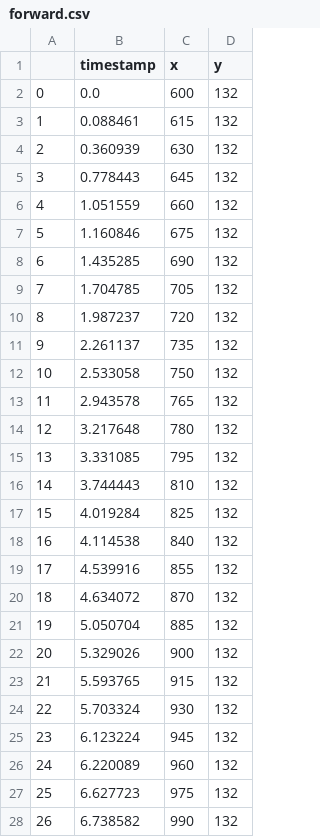
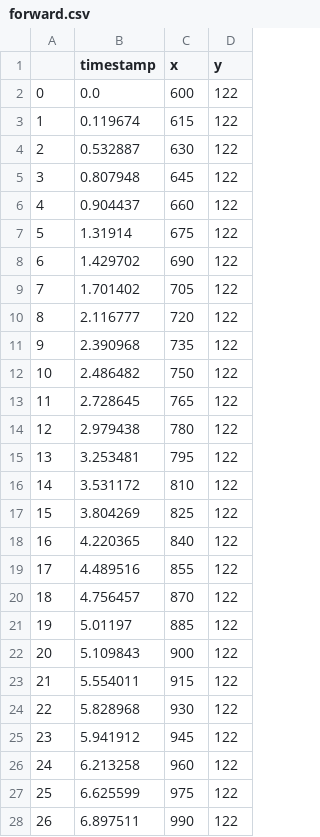
Before and after one commit to MadSkills88/VerifEye, a CSV file: data/forward.csv, drawn as a sheet; only a part is shown; the diff covers the shown part only.

```diff
--- a/data/forward.csv
+++ b/data/forward.csv
@@ -1,28 +1,28 @@
 ,timestamp,x,y
-0,0.0,600,132
-1,0.088461,615,132
-2,0.360939,630,132
-3,0.778443,645,132
-4,1.051559,660,132
-5,1.160846,675,132
-6,1.435285,690,132
-7,1.704785,705,132
-8,1.987237,720,132
-9,2.261137,735,132
-10,2.533058,750,132
-11,2.943578,765,132
-12,3.217648,780,132
-13,3.331085,795,132
-14,3.744443,810,132
-15,4.019284,825,132
-16,4.114538,840,132
-17,4.539916,855,132
-18,4.634072,870,132
-19,5.050704,885,132
-20,5.329026,900,132
-21,5.593765,915,132
-22,5.703324,930,132
-23,6.123224,945,132
-24,6.220089,960,132
-25,6.627723,975,132
-26,6.738582,990,132
+0,0.0,600,122
+1,0.119674,615,122
+2,0.532887,630,122
+3,0.807948,645,122
+4,0.904437,660,122
+5,1.31914,675,122
+6,1.429702,690,122
+7,1.701402,705,122
+8,2.116777,720,122
+9,2.390968,735,122
+10,2.486482,750,122
+11,2.728645,765,122
+12,2.979438,780,122
+13,3.253481,795,122
+14,3.531172,810,122
+15,3.804269,825,122
+16,4.220365,840,122
+17,4.489516,855,122
+18,4.756457,870,122
+19,5.01197,885,122
+20,5.109843,900,122
+21,5.554011,915,122
+22,5.828968,930,122
+23,5.941912,945,122
+24,6.213258,960,122
+25,6.625599,975,122
+26,6.897511,990,122
```
Also changed, not shown: 28 edited cells elsewhere in this file, data/backward.csv, data/distances.csv, 5 other files.
